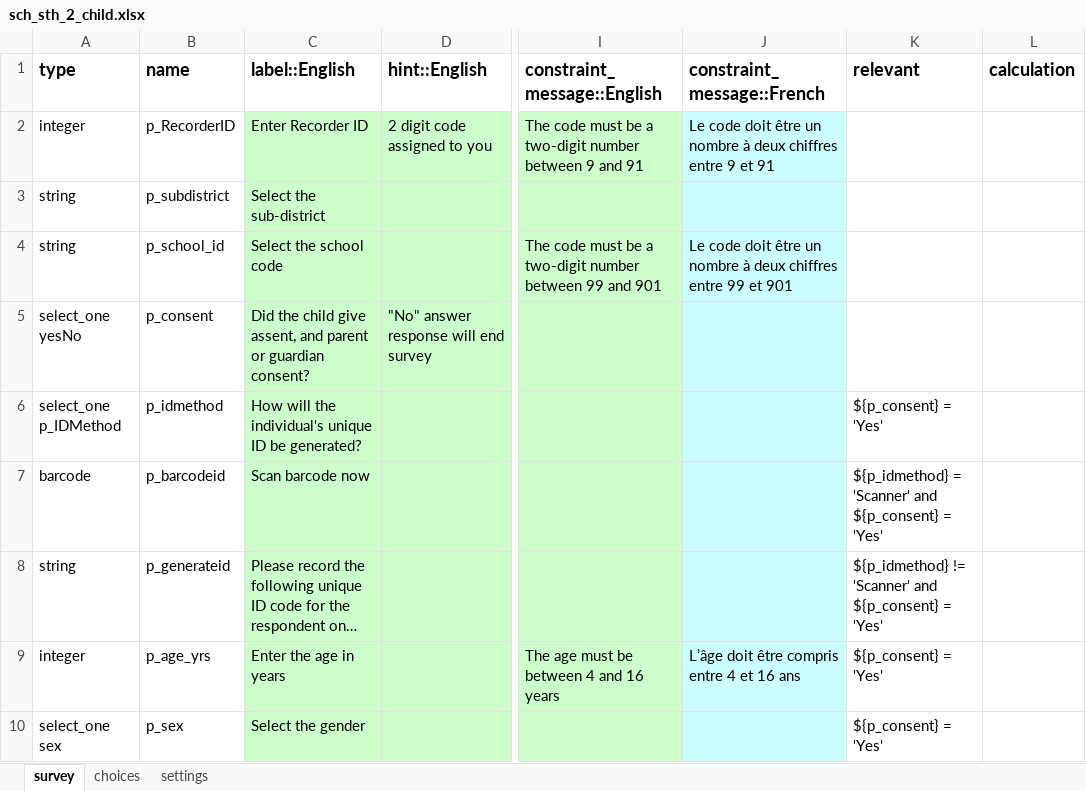
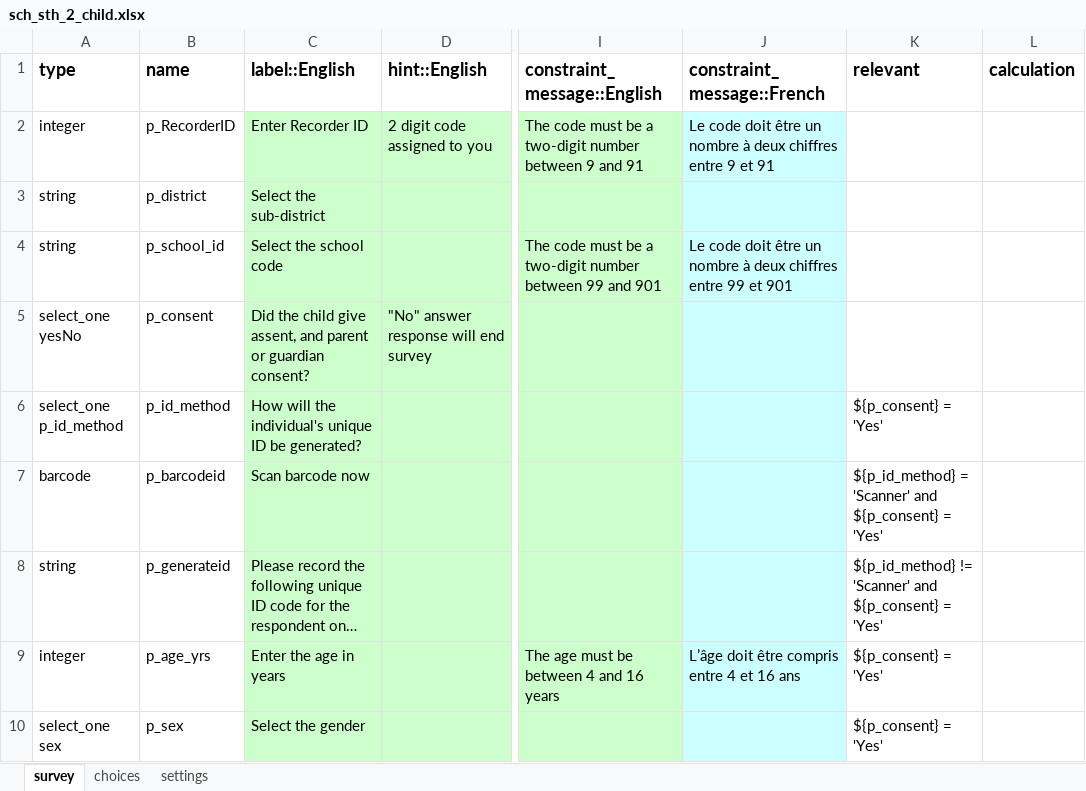
Before and after one commit to who-espen/generic-espen-collect-form, an Excel workbook: SCH & STH/sch_sth_2_child.xlsx, sheet survey, drawn as a sheet; only a part is shown, gaps mark what is left out; long unchanged cells end in …; values as stored, in another font and other column widths than the file's, no borders; the diff names each change by its address in the sheet, - before the commit and + after, or states it on an @@ line.

```diff
--- a/SCH & STH/sch_sth_2_child.xlsx (sheet survey)
+++ b/SCH & STH/sch_sth_2_child.xlsx (sheet survey)
-B3 (name): p_subdistrict
+B3 (name): p_district
-A6 (type): select_one p_IDMethod
+A6 (type): select_one p_id_method
-B6 (name): p_idmethod
+B6 (name): p_id_method
-K7 (relevant): ${p_idmethod} = 'Scanner'…
+K7 (relevant): ${p_id_method} = 'Scanner'…
-K8 (relevant): ${p_idmethod} != 'Scanner'…
+K8 (relevant): ${p_id_method} != 'Scanner'…
```
Also changed, not shown: sheet choices, LF/lf_pretas_tas_2_participant.xlsx, SCH & STH/sch_sth_3_kato_katz.xlsx, 3 other files.
